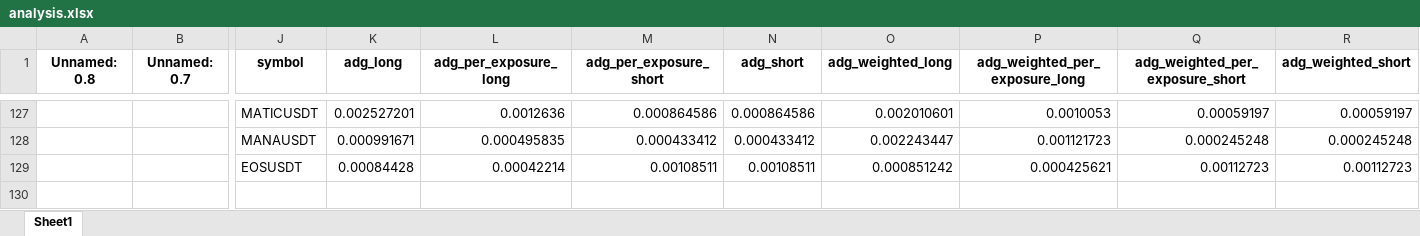
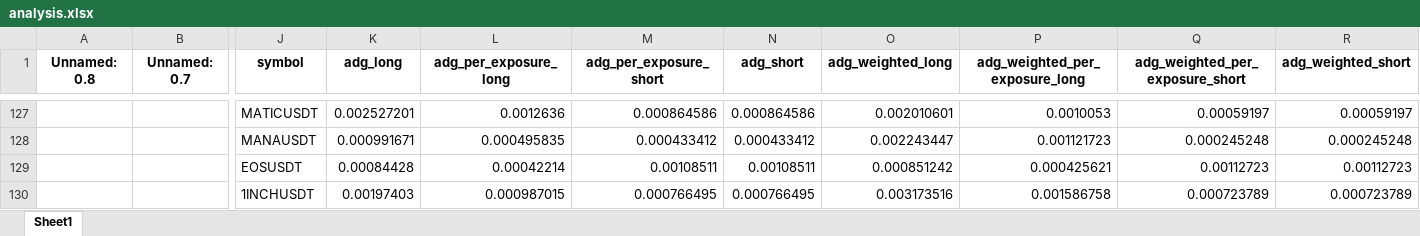
Before and after one commit to protoad56/passivbot_configs, an Excel workbook: optimized/logs/analysis.xlsx, sheet Sheet1, drawn as a sheet; only a part is shown, gaps mark what is left out; values as stored, in another font and other column widths than the file's, no borders; rows hold the shown columns only; the diff names each change by its address in the sheet, - before the commit and + after, or states it on an @@ line.

```diff
--- a/optimized/logs/analysis.xlsx (sheet Sheet1)
+++ b/optimized/logs/analysis.xlsx (sheet Sheet1)
+row 130:  |  | 1INCHUSDT | 0.00197403 | 0.000987015 | 0.000766495 | 0.000766495 | 0.003173516 | 0.001586758 | 0.000723789 | 0.000723789
```
Also changed, not shown: 3 other files.
